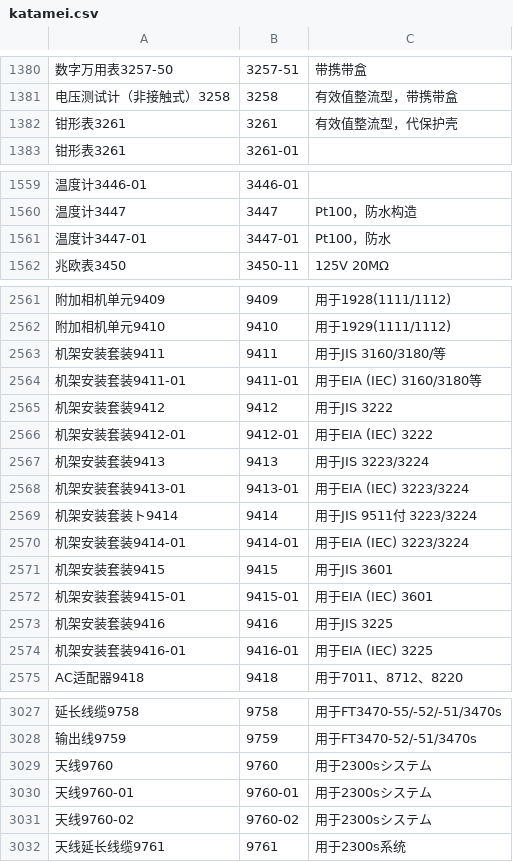
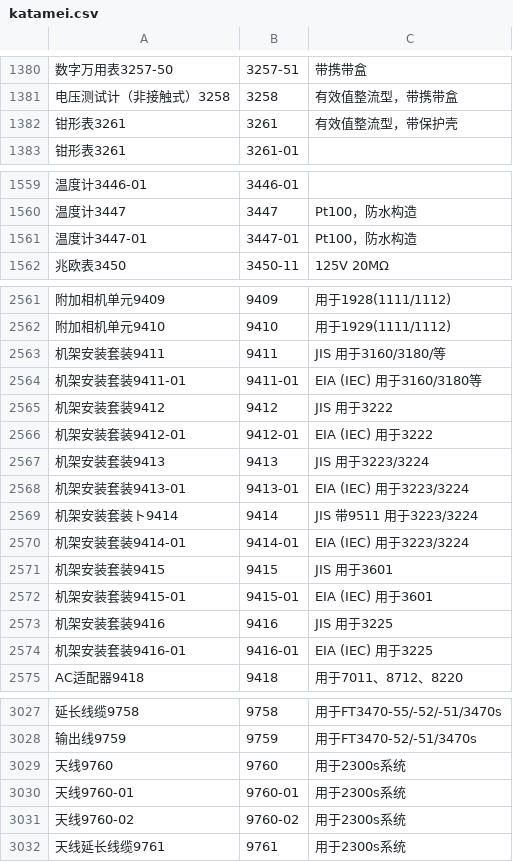
Before and after one commit to wenbo/responsive_mobile, a CSV file: doc/katamei.csv, drawn as a sheet; only a part is shown, gaps mark what is left out; the diff covers the shown part only; the diff names each change by its address in the sheet, - before the commit and + after, or states it on an @@ line.

```diff
--- a/doc/katamei.csv
+++ b/doc/katamei.csv
-C1382: 有效值整流型，代保护壳
+C1382: 有效值整流型，带保护壳
-C1561: Pt100，防水
+C1561: Pt100，防水构造
-C2563: 用于JIS 3160/3180/等
+C2563: JIS 用于3160/3180/等
-C2564: 用于EIA (IEC) 3160/3180等
+C2564: EIA (IEC) 用于3160/3180等
-C2565: 用于JIS 3222
+C2565: JIS 用于3222
-C2566: 用于EIA (IEC) 3222
+C2566: EIA (IEC) 用于3222
-C2567: 用于JIS 3223/3224
+C2567: JIS 用于3223/3224
-C2568: 用于EIA (IEC) 3223/3224
+C2568: EIA (IEC) 用于3223/3224
-C2569: 用于JIS 9511付 3223/3224
+C2569: JIS 带9511 用于3223/3224
-C2570: 用于EIA (IEC) 3223/3224
+C2570: EIA (IEC) 用于3223/3224
-C2571: 用于JIS 3601
+C2571: JIS 用于3601
-C2572: 用于EIA (IEC) 3601
+C2572: EIA (IEC) 用于3601
-C2573: 用于JIS 3225
+C2573: JIS 用于3225
-C2574: 用于EIA (IEC) 3225
+C2574: EIA (IEC) 用于3225
-C3029:C3031: 用于2300sシステム
+C3029:C3031: 用于2300s系统
```
Also changed, not shown: 22 edited cells elsewhere in this file, 1 other file.
